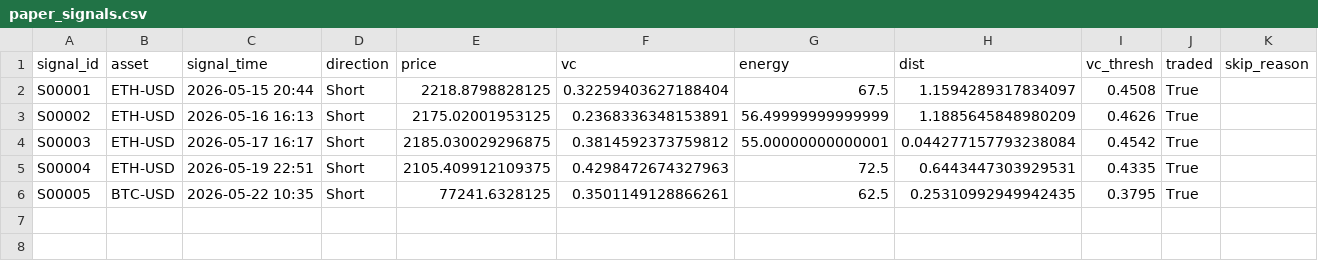
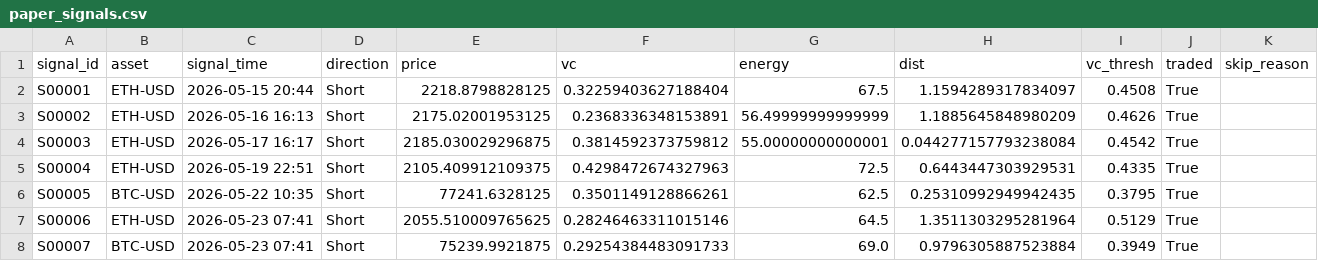
Before and after one commit to Zhengjunze31417-glitch/paper-trader, a CSV file: paper_signals.csv, drawn as a sheet; the diff names each change by its address in the sheet, - before the commit and + after, or states it on an @@ line.

```diff
--- a/paper_signals.csv
+++ b/paper_signals.csv
+row 7: S00006 | ETH-USD | 2026-05-23 07:41 | Short | 2055.510009765625 | 0.28246463311015146 | 64.5 | 1.3511303295281964 | 0.5129 | True
+row 8: S00007 | BTC-USD | 2026-05-23 07:41 | Short | 75239.9921875 | 0.29254384483091733 | 69.0 | 0.9796305887523884 | 0.3949 | True
```
Also changed, not shown: paper_trades.csv, 1 other file.
